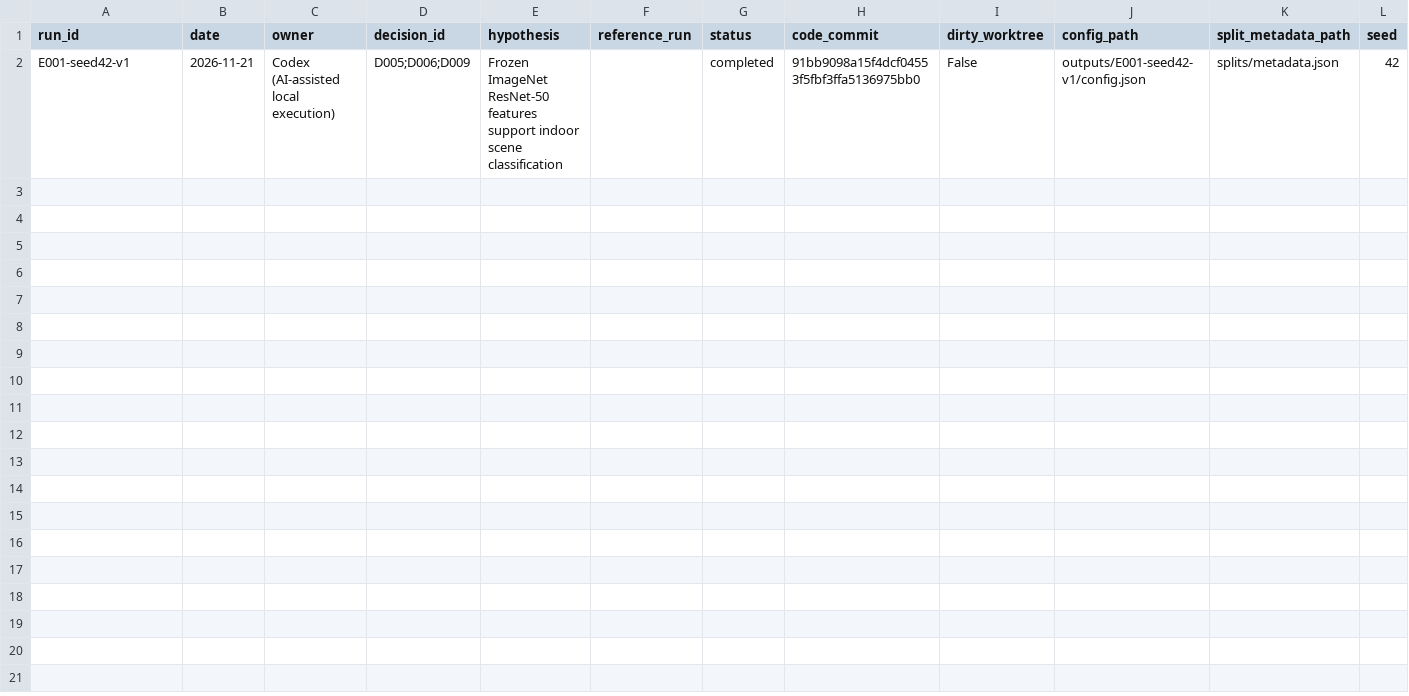
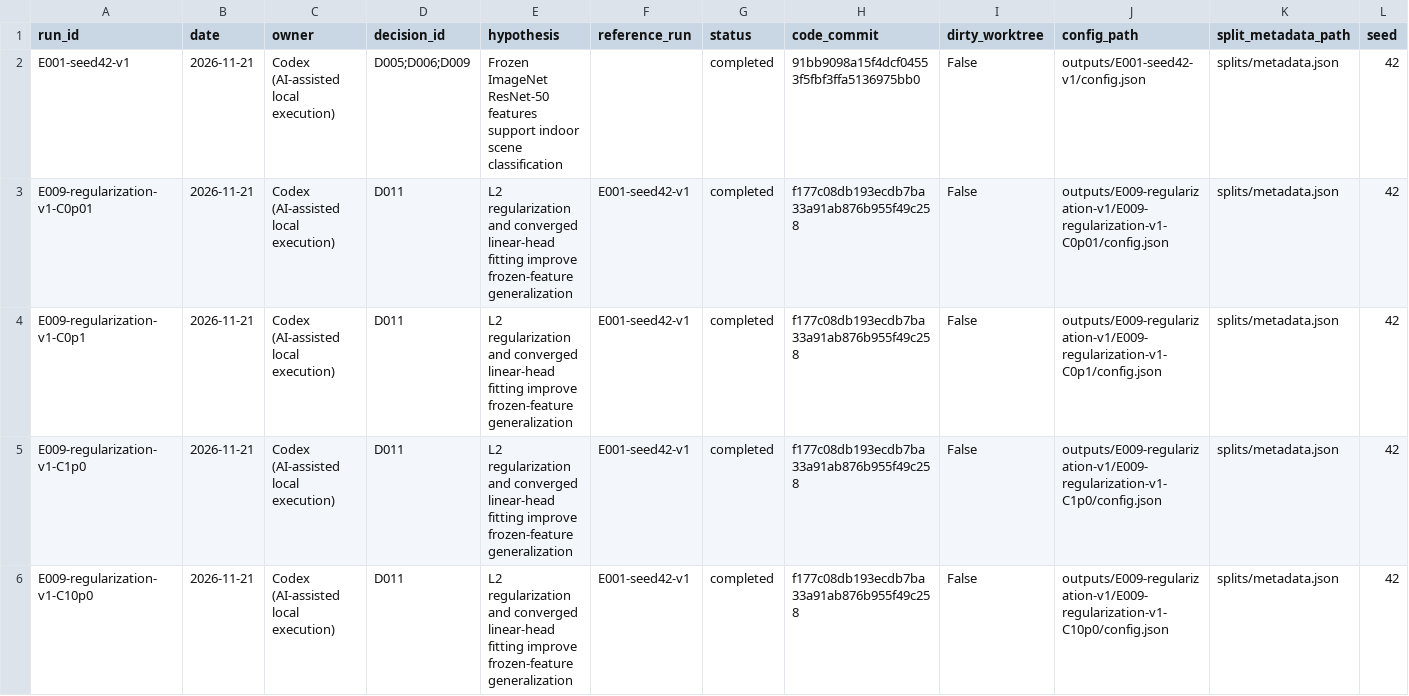
Before and after one commit to JRLZ7/daml-aitp, a CSV file: experiments/results.csv, drawn as a sheet; only a part is shown; rows hold the shown columns only; the diff names each change by its address in the sheet, - before the commit and + after, or states it on an @@ line.

Commit message:
Record four regularization experiments and retain the stronger baseline

```diff
--- a/experiments/results.csv
+++ b/experiments/results.csv
+row 3: E009-regularization-v1-C0p01 | 2026-11-21 | Codex (AI-assisted local execution) | D011 | L2 regularization and converged linear-head fitting improve frozen-feature generalization | E001-seed42-v1 | completed | f177c08db193ecdb7ba33a91ab876b955f49c258 | False | outputs/E009-regularization-v1/E009-regularization-v1-C0p01/config.json | splits/metadata.json | 42
+row 4: E009-regularization-v1-C0p1 | 2026-11-21 | Codex (AI-assisted local execution) | D011 | L2 regularization and converged linear-head fitting improve frozen-feature generalization | E001-seed42-v1 | completed | f177c08db193ecdb7ba33a91ab876b955f49c258 | False | outputs/E009-regularization-v1/E009-regularization-v1-C0p1/config.json | splits/metadata.json | 42
+row 5: E009-regularization-v1-C1p0 | 2026-11-21 | Codex (AI-assisted local execution) | D011 | L2 regularization and converged linear-head fitting improve frozen-feature generalization | E001-seed42-v1 | completed | f177c08db193ecdb7ba33a91ab876b955f49c258 | False | outputs/E009-regularization-v1/E009-regularization-v1-C1p0/config.json | splits/metadata.json | 42
+row 6: E009-regularization-v1-C10p0 | 2026-11-21 | Codex (AI-assisted local execution) | D011 | L2 regularization and converged linear-head fitting improve frozen-feature generalization | E001-seed42-v1 | completed | f177c08db193ecdb7ba33a91ab876b955f49c258 | False | outputs/E009-regularization-v1/E009-regularization-v1-C10p0/config.json | splits/metadata.json | 42
```
Also changed, not shown: 12 other files.
